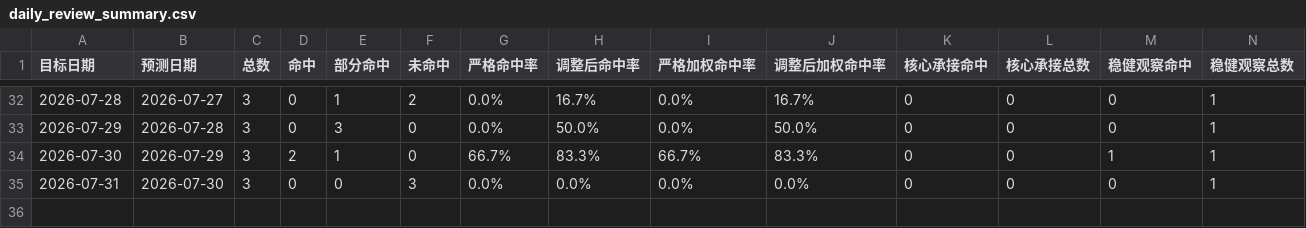
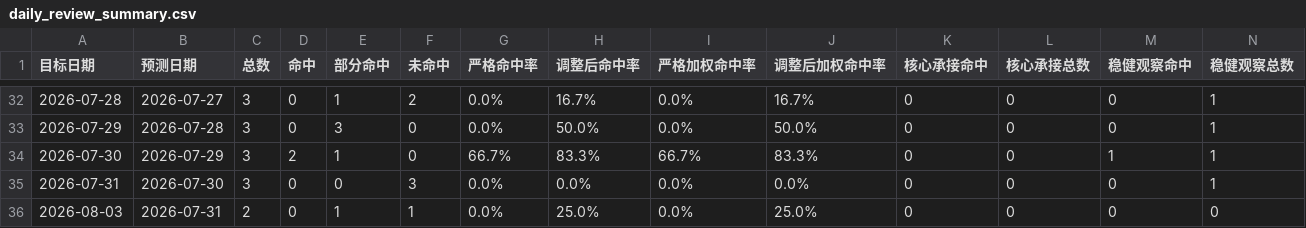
Before and after one commit to yuey4654-ux/stock, a CSV file: prediction_tracking/daily_review_summary.csv, drawn as a sheet; only a part is shown, gaps mark what is left out; rows hold the shown columns only; the diff names each change by its address in the sheet, - before the commit and + after, or states it on an @@ line.

Commit message:
Daily project backup 2026-08-03

```diff
--- a/prediction_tracking/daily_review_summary.csv
+++ b/prediction_tracking/daily_review_summary.csv
+row 36: 2026-08-03 | 2026-07-31 | 2 | 0 | 1 | 1 | 0.0% | 25.0% | 0.0% | 25.0% | 0 | 0 | 0 | 0
```
Also changed, not shown: prediction_tracking/daily_predictions.csv, prediction_tracking/rule_based_daily_summary.csv, 7 other files.
